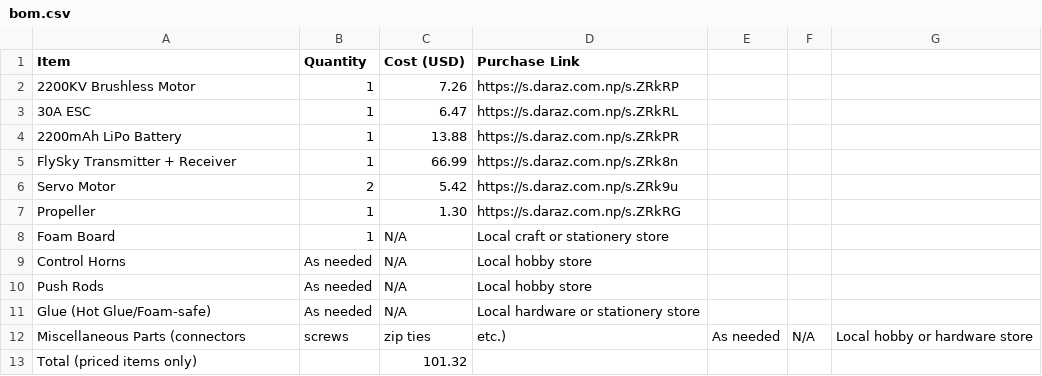
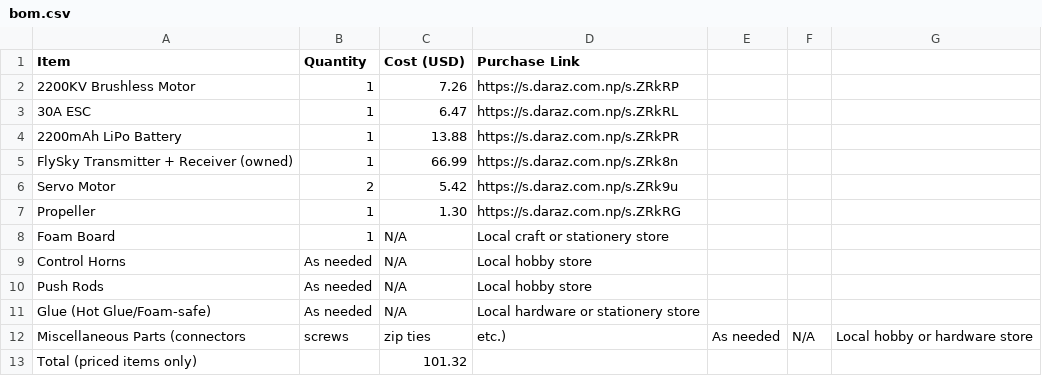
Before and after one commit to gunjit-gyawali/Remote-Control-Plane, a CSV file: bom.csv, drawn as a sheet.

Commit message:
Update bom.csv

```diff
--- a/bom.csv
+++ b/bom.csv
@@ -4,3 +4,3 @@ Item,Quantity,Cost (USD),Purchase Link
 2200mAh LiPo Battery,1,13.88,https://s.daraz.com.np/s.ZRkPR
-FlySky Transmitter + Receiver,1,66.99,https://s.daraz.com.np/s.ZRk8n
+FlySky Transmitter + Receiver (owned) ,1,66.99,https://s.daraz.com.np/s.ZRk8n
 Servo Motor,2,5.42,https://s.daraz.com.np/s.ZRk9u
```
